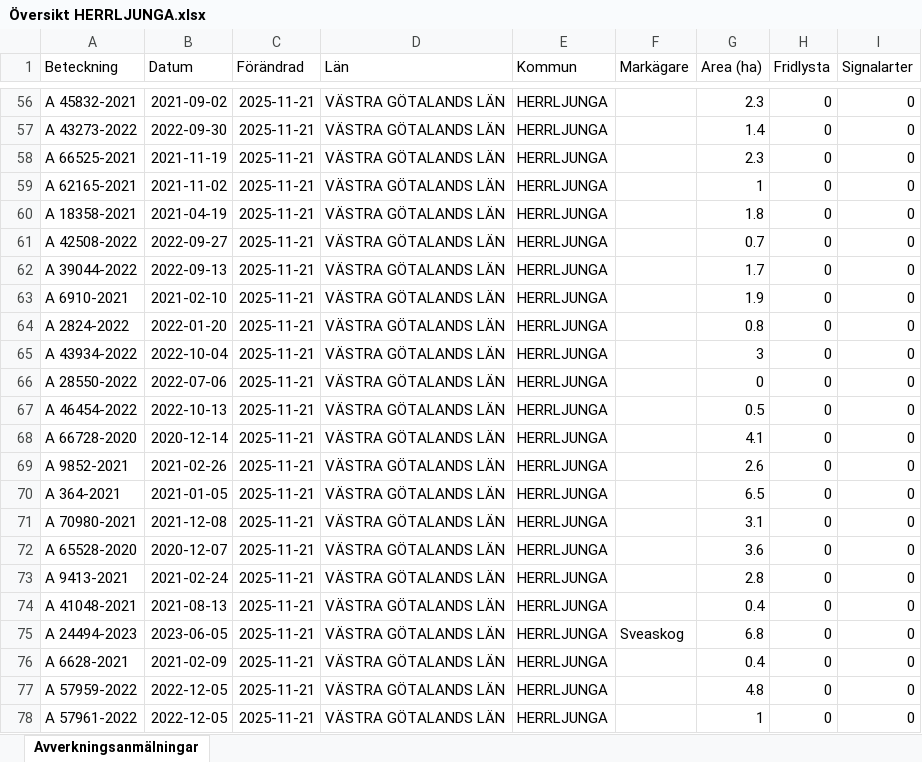
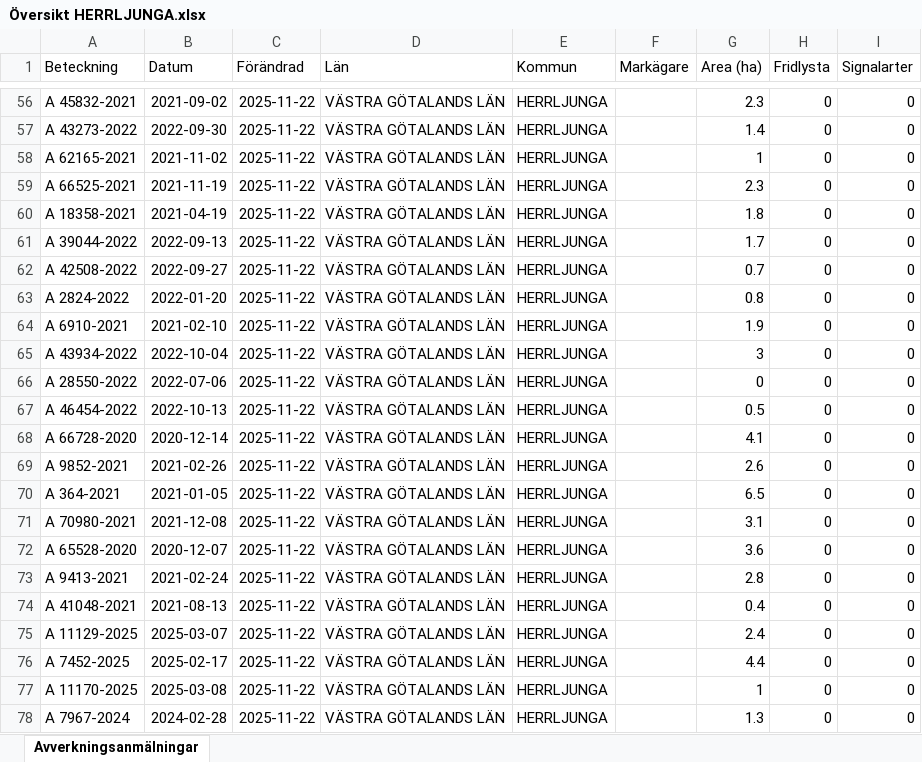
Before and after one commit to klasma/Logging_1466, an Excel workbook: Översikt HERRLJUNGA.xlsx, sheet Avverkningsanmälningar, drawn as a sheet; only a part is shown, gaps mark what is left out; values as stored, in another font and other column widths than the file's, no borders; the diff covers the shown part only; the diff names each change by its address in the sheet, - before the commit and + after, or states it on an @@ line.

```diff
--- a/Översikt HERRLJUNGA.xlsx (sheet Avverkningsanmälningar)
+++ b/Översikt HERRLJUNGA.xlsx (sheet Avverkningsanmälningar)
-C56:C78 (Förändrad): 2025-11-21
+C56:C78 (Förändrad): 2025-11-22
-A58 (Beteckning): A 66525-2021
+A58 (Beteckning): A 62165-2021
-B58 (Datum): 2021-11-19
+B58 (Datum): 2021-11-02
-G58 (Area (ha)): 2.3
+G58 (Area (ha)): 1
-A59 (Beteckning): A 62165-2021
+A59 (Beteckning): A 66525-2021
-B59 (Datum): 2021-11-02
+B59 (Datum): 2021-11-19
-G59 (Area (ha)): 1
+G59 (Area (ha)): 2.3
-A61 (Beteckning): A 42508-2022
+A61 (Beteckning): A 39044-2022
-B61 (Datum): 2022-09-27
+B61 (Datum): 2022-09-13
-G61 (Area (ha)): 0.7
+G61 (Area (ha)): 1.7
-A62 (Beteckning): A 39044-2022
+A62 (Beteckning): A 42508-2022
-B62 (Datum): 2022-09-13
+B62 (Datum): 2022-09-27
-G62 (Area (ha)): 1.7
+G62 (Area (ha)): 0.7
-A63 (Beteckning): A 6910-2021
+A63 (Beteckning): A 2824-2022
-B63 (Datum): 2021-02-10
+B63 (Datum): 2022-01-20
-G63 (Area (ha)): 1.9
+G63 (Area (ha)): 0.8
-A64 (Beteckning): A 2824-2022
+A64 (Beteckning): A 6910-2021
-B64 (Datum): 2022-01-20
+B64 (Datum): 2021-02-10
-G64 (Area (ha)): 0.8
+G64 (Area (ha)): 1.9
-A75 (Beteckning): A 24494-2023
+A75 (Beteckning): A 11129-2025
-B75 (Datum): 2023-06-05
+B75 (Datum): 2025-03-07
-F75 (Markägare): Sveaskog
+F75 (Markägare): (empty)
-G75 (Area (ha)): 6.8
+G75 (Area (ha)): 2.4
-A76 (Beteckning): A 6628-2021
+A76 (Beteckning): A 7452-2025
-B76 (Datum): 2021-02-09
+B76 (Datum): 2025-02-17
-G76 (Area (ha)): 0.4
+G76 (Area (ha)): 4.4
-A77 (Beteckning): A 57959-2022
+A77 (Beteckning): A 11170-2025
-B77 (Datum): 2022-12-05
+B77 (Datum): 2025-03-08
-G77 (Area (ha)): 4.8
+G77 (Area (ha)): 1
-A78 (Beteckning): A 57961-2022
+A78 (Beteckning): A 7967-2024
-B78 (Datum): 2022-12-05
+B78 (Datum): 2024-02-28
-G78 (Area (ha)): 1
+G78 (Area (ha)): 1.3
```
Also changed, not shown: 1554 edited cells elsewhere in this sheet, artfynd/A 15042-2024 artfynd.xlsx, artfynd/A 19923-2025 artfynd.xlsx, 24 other files.
